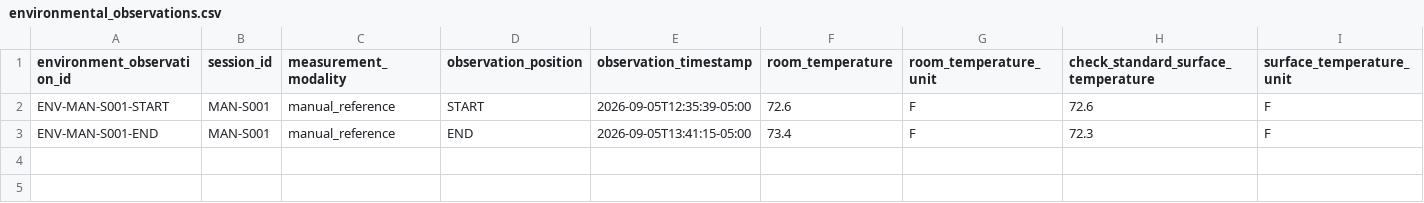
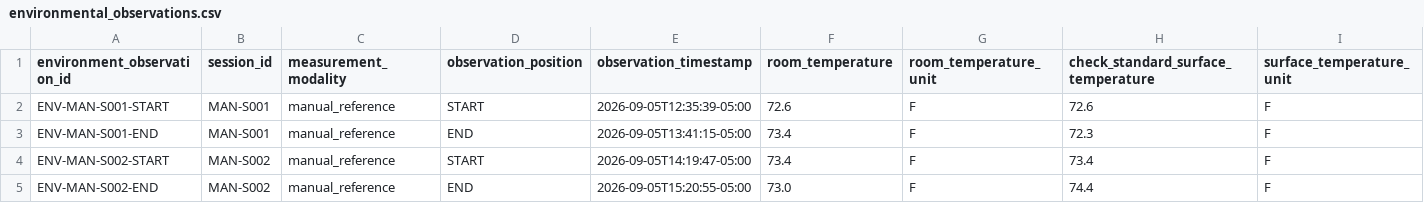
Before and after one commit to Gotterbote/CaseMetrology, a CSV file: data/oal_validation/environmental_observations.csv, drawn as a sheet; only a part is shown; rows hold the shown columns only; the diff names each change by its address in the sheet, - before the commit and + after, or states it on an @@ line.

```diff
--- a/data/oal_validation/environmental_observations.csv
+++ b/data/oal_validation/environmental_observations.csv
+row 4: ENV-MAN-S002-START | MAN-S002 | manual_reference | START | 2026-09-05T14:19:47-05:00 | 73.4 | F | 73.4 | F
+row 5: ENV-MAN-S002-END | MAN-S002 | manual_reference | END | 2026-09-05T15:20:55-05:00 | 73.0 | F | 74.4 | F
```
Also changed, not shown: data/oal_validation/manual_reference_checks.csv, data/oal_validation/manual_run_order.csv, 3 other files.
